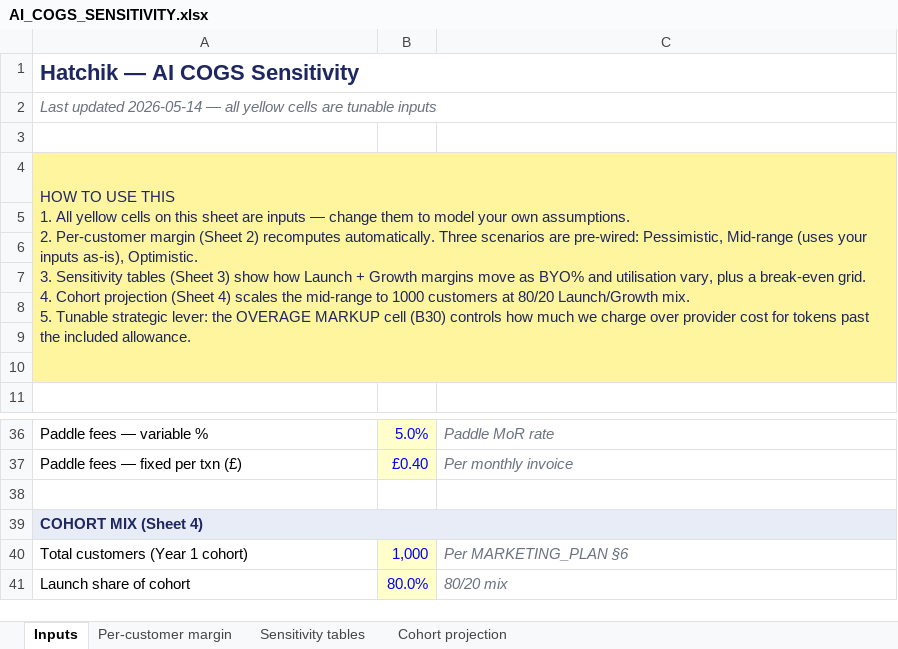
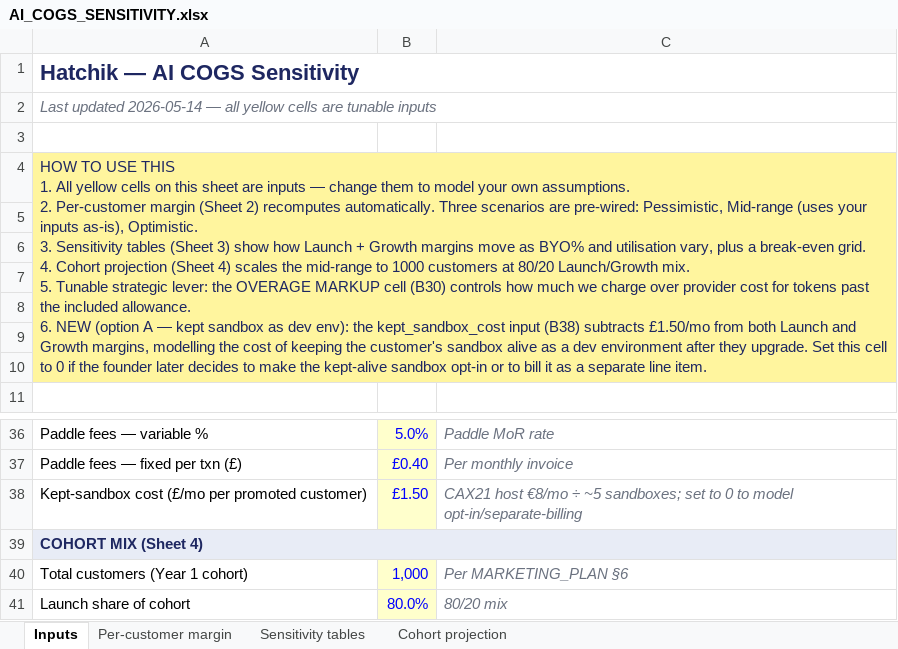
Before and after one commit to mfazicoder/slideatelier, an Excel workbook: proposals/hatchik/AI_COGS_SENSITIVITY.xlsx, sheet Inputs, drawn as a sheet; only a part is shown, gaps mark what is left out; values as stored, in another font and other column widths than the file's, no borders; ↵ is a line break in a cell; the diff names each change by its address in the sheet, - before the commit and + after, or states it on an @@ line.

```diff
--- a/proposals/hatchik/AI_COGS_SENSITIVITY.xlsx (sheet Inputs)
+++ b/proposals/hatchik/AI_COGS_SENSITIVITY.xlsx (sheet Inputs)
-A4: …included allowance.
+A4: …included allowance. ↵ 6. NEW (option A — kept sandbox as dev env): the kept_sandbox_cost input (B38) subtracts £1.50/mo from both Launch and Growth margins, modelling the cost of keeping the customer's sandbox alive as a dev environment after they upgrade. Set this cell to 0 if the founder later decides to make the kept-alive sandbox opt-in or to bill it as a separate line item.
-row 38: (empty)
+row 38: Kept-sandbox cost (£/mo per promoted customer) | £1.50 | CAX21 host €8/mo ÷ ~5 sandboxes; set to 0 to model opt-in/separate-billing
-B38 fill: none
+B38 fill: #FFFFCC
```
Also changed, not shown: sheet Sensitivity tables, sheet Per-customer margin, sheet Cohort projection.
